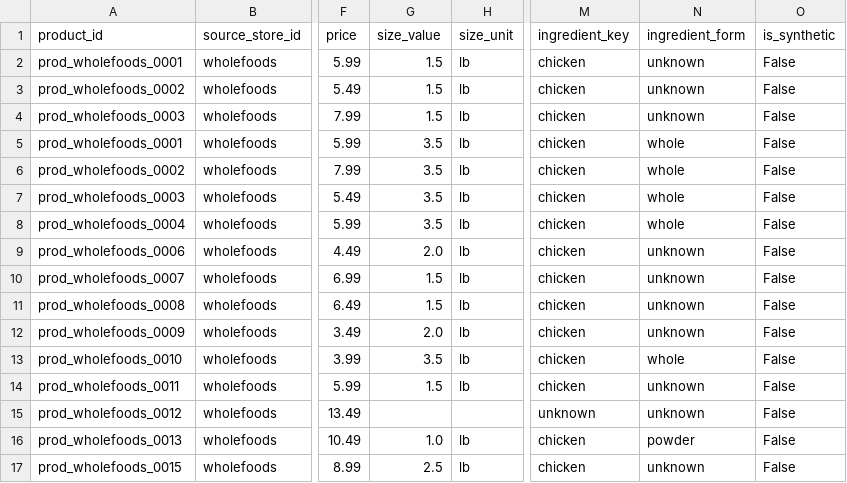
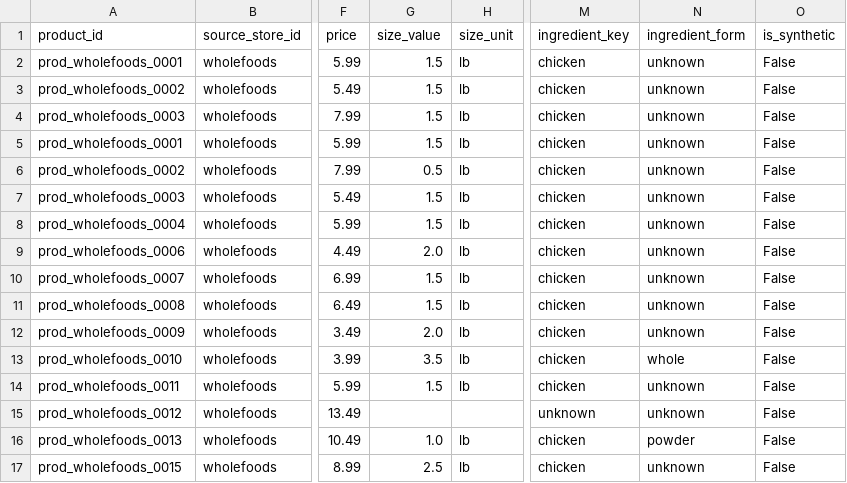
Before and after one commit to HaruParo/ConsciousBuyer, a CSV file: conscious-cart-coach/data/inventories_trusted/wholefoods_inventory.csv, drawn as a sheet; only a part is shown, gaps mark what is left out; the diff names each change by its address in the sheet, - before the commit and + after, or states it on an @@ line.

```diff
--- a/conscious-cart-coach/data/inventories_trusted/wholefoods_inventory.csv
+++ b/conscious-cart-coach/data/inventories_trusted/wholefoods_inventory.csv
-G5 (size_value): 3.5
+G5 (size_value): 1.5
-N5:N8 (ingredient_form): whole
+N5:N8 (ingredient_form): unknown
-G6 (size_value): 3.5
+G6 (size_value): 0.5
-G7:G8 (size_value): 3.5
+G7:G8 (size_value): 1.5
```
Also changed, not shown: 6 other files.
